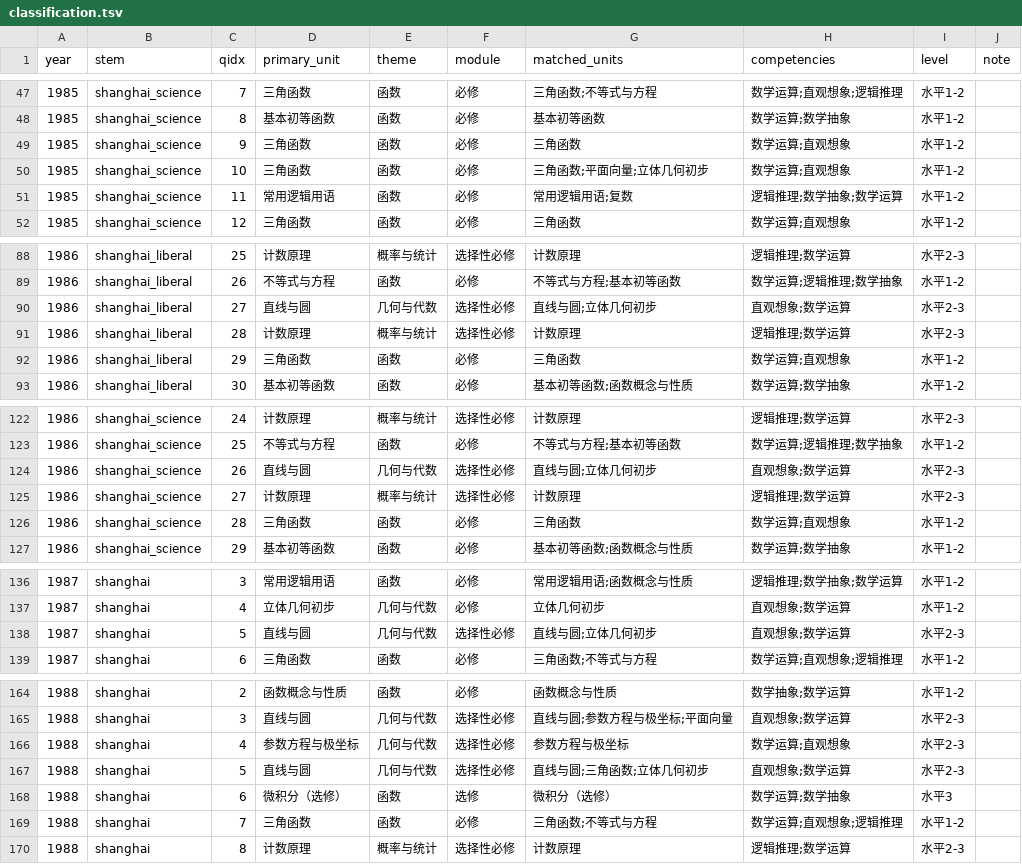
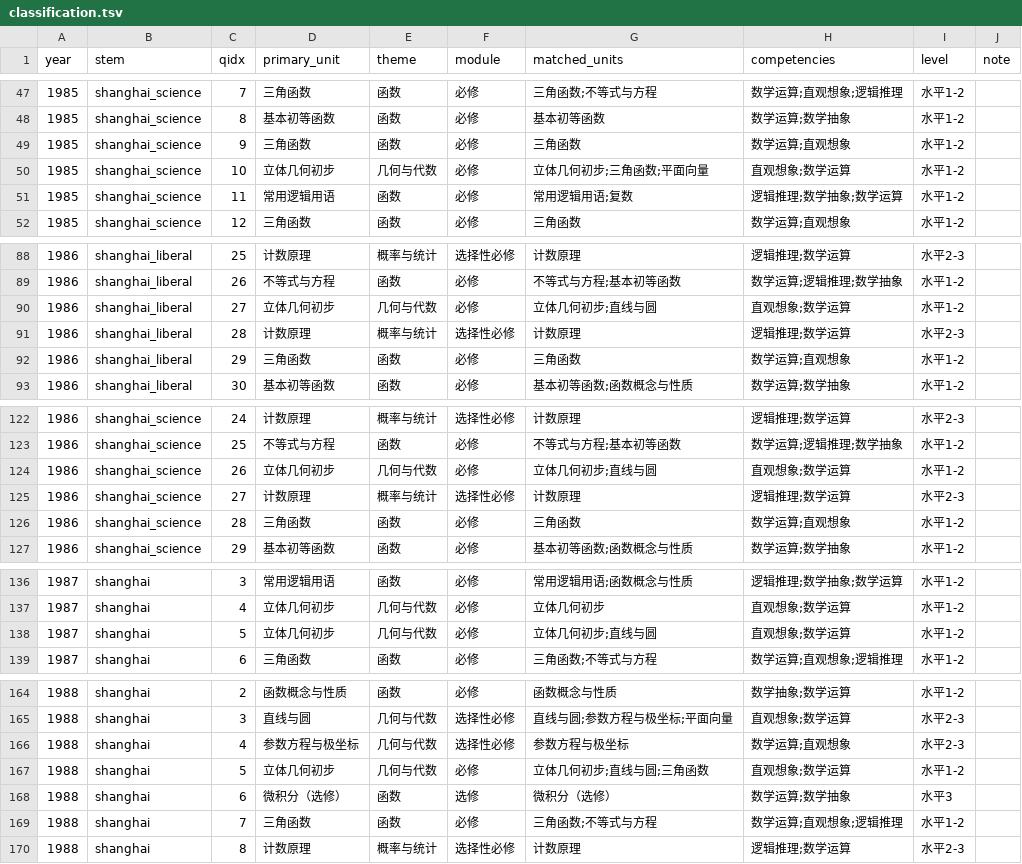
Before and after one commit to mypopydev/Gaokao-Math-Problems-Compilation, a TSV file: docs/classify/classification.tsv, drawn as a sheet; only a part is shown, gaps mark what is left out; the diff covers the shown part only.

Commit message:
docs(classify): 几何与代数/复数准确性审计,纠正立体几何/复平面误分类
- 发现: line_circle宽泛词(直线/圆)误吸收大量旋转体/立体题;少量复数复平面轨迹题漏到line/vector
- 修正A: solid_basic补充关键词(圆柱/圆锥/圆台/母线/旋转体/侧面展开/轴截面)
- 修正B: classify.py新增立体优先规则(line_circle含立体主体词时让位solid/space,保护三角形内外接圆)
- 修正C: classify.py新增复数优先规则(含复平面/虚数/共轭时归complex)
- 效果: 直线与圆148->115,立体几何初步176->215,复数130->131,42题改判零副作用,覆盖率维持98.9%
- 新增geo_complex_audit.md记录边界对全量审查与修正

```diff
--- a/docs/classify/classification.tsv
+++ b/docs/classify/classification.tsv
@@ -49,3 +49,3 @@ year	stem	qidx	primary_unit	theme	module	matched_units	competencies	level	note
 1985	shanghai_science	9	三角函数	函数	必修	三角函数	数学运算;直观想象	水平1-2	
-1985	shanghai_science	10	三角函数	函数	必修	三角函数;平面向量;立体几何初步	数学运算;直观想象	水平1-2	
+1985	shanghai_science	10	立体几何初步	几何与代数	必修	立体几何初步;三角函数;平面向量	直观想象;数学运算	水平1-2	
 1985	shanghai_science	11	常用逻辑用语	函数	必修	常用逻辑用语;复数	逻辑推理;数学抽象;数学运算	水平1-2	
@@ -89,3 +89,3 @@ year	stem	qidx	primary_unit	theme	module	matched_units	competencies	level	note
 1986	shanghai_liberal	26	不等式与方程	函数	必修	不等式与方程;基本初等函数	数学运算;逻辑推理;数学抽象	水平1-2	
-1986	shanghai_liberal	27	直线与圆	几何与代数	选择性必修	直线与圆;立体几何初步	直观想象;数学运算	水平2-3	
+1986	shanghai_liberal	27	立体几何初步	几何与代数	必修	立体几何初步;直线与圆	直观想象;数学运算	水平1-2	
 1986	shanghai_liberal	28	计数原理	概率与统计	选择性必修	计数原理	逻辑推理;数学运算	水平2-3	
@@ -123,3 +123,3 @@ year	stem	qidx	primary_unit	theme	module	matched_units	competencies	level	note
 1986	shanghai_science	25	不等式与方程	函数	必修	不等式与方程;基本初等函数	数学运算;逻辑推理;数学抽象	水平1-2	
-1986	shanghai_science	26	直线与圆	几何与代数	选择性必修	直线与圆;立体几何初步	直观想象;数学运算	水平2-3	
+1986	shanghai_science	26	立体几何初步	几何与代数	必修	立体几何初步;直线与圆	直观想象;数学运算	水平1-2	
 1986	shanghai_science	27	计数原理	概率与统计	选择性必修	计数原理	逻辑推理;数学运算	水平2-3	
@@ -137,3 +137,3 @@ year	stem	qidx	primary_unit	theme	module	matched_units	competencies	level	note
 1987	shanghai	4	立体几何初步	几何与代数	必修	立体几何初步	直观想象;数学运算	水平1-2	
-1987	shanghai	5	直线与圆	几何与代数	选择性必修	直线与圆;立体几何初步	直观想象;数学运算	水平2-3	
+1987	shanghai	5	立体几何初步	几何与代数	必修	立体几何初步;直线与圆	直观想象;数学运算	水平1-2	
 1987	shanghai	6	三角函数	函数	必修	三角函数;不等式与方程	数学运算;直观想象;逻辑推理	水平1-2	
@@ -166,3 +166,3 @@ year	stem	qidx	primary_unit	theme	module	matched_units	competencies	level	note
 1988	shanghai	4	参数方程与极坐标	几何与代数	选择性必修	参数方程与极坐标	数学运算;直观想象	水平2-3	
-1988	shanghai	5	直线与圆	几何与代数	选择性必修	直线与圆;三角函数;立体几何初步	直观想象;数学运算	水平2-3	
+1988	shanghai	5	立体几何初步	几何与代数	必修	立体几何初步;直线与圆;三角函数	直观想象;数学运算	水平1-2	
 1988	shanghai	6	微积分（选修）	函数	选修	微积分（选修）	数学运算;数学抽象	水平3	
```
Also changed, not shown: 155 edited cells elsewhere in this file, 4 other files.
